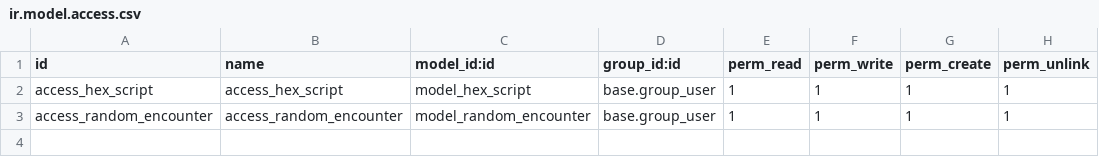
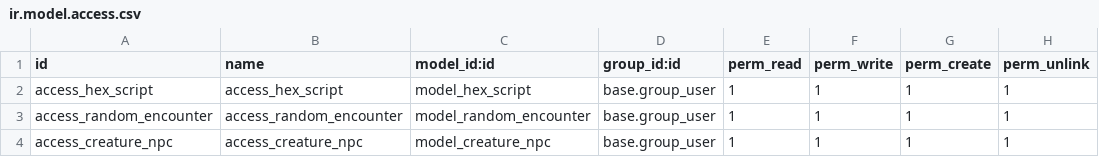
Before and after one commit to cyberfolk/odoo_ded, a CSV file: cf_hex_script/security/ir.model.access.csv, drawn as a sheet.

Commit message:
[ADD] creature_npc on hex_script

```diff
--- a/cf_hex_script/security/ir.model.access.csv
+++ b/cf_hex_script/security/ir.model.access.csv
@@ -3 +3,2 @@ access_hex_script,access_hex_script,model_hex_script,base.group_user,1,1,1,1
 access_random_encounter,access_random_encounter,model_random_encounter,base.group_user,1,1,1,1
+access_creature_npc,access_creature_npc,model_creature_npc,base.group_user,1,1,1,1
```
Also changed, not shown: 5 other files.
